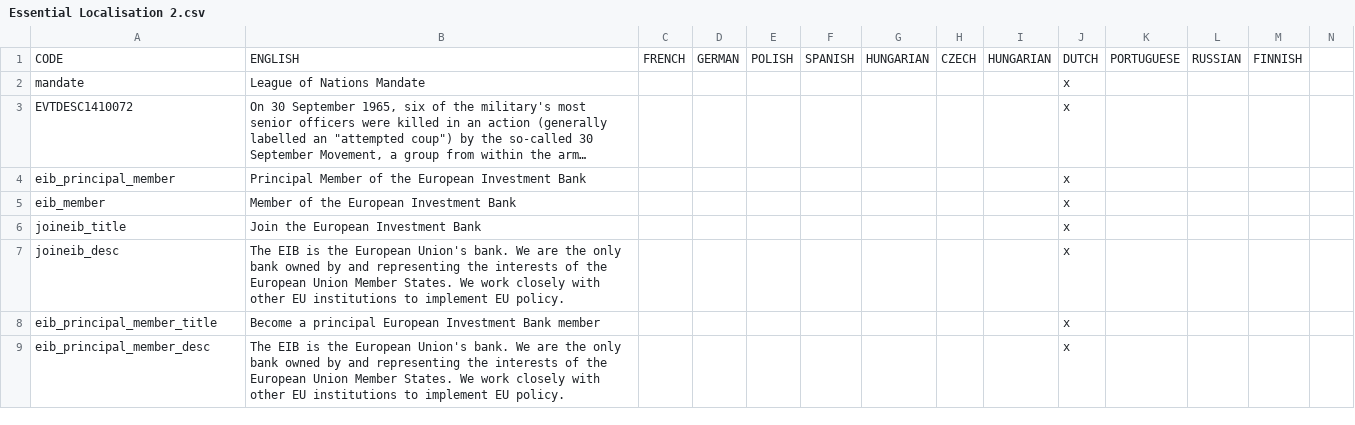
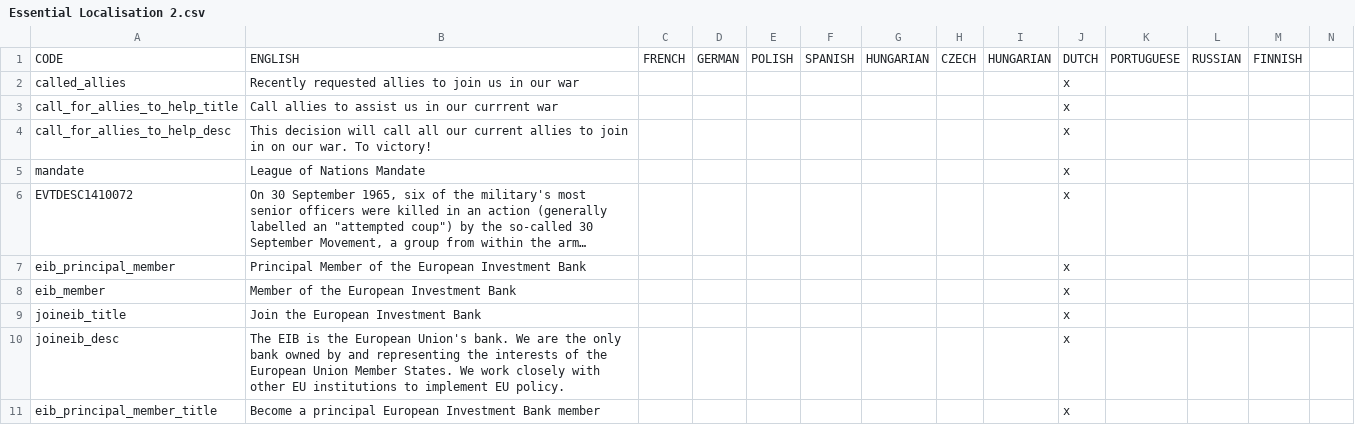
Before and after one commit to settintotrieste/Victoria-2-Cold-War-Enhancement-Mod, a CSV file: CWE/localisation/Essential Localisation 2.csv, drawn as a sheet; only a part is shown; the shorter side is filled out with more unchanged rows; long unchanged cells end in …; rows hold the shown columns only; the diff names each change by its address in the sheet, - before the commit and + after, or states it on an @@ line.

```diff
--- a/CWE/localisation/Essential Localisation 2.csv
+++ b/CWE/localisation/Essential Localisation 2.csv
+row 2: called_allies | Recently requested allies to join us in our war |  |  |  |  |  |  |  | x
+row 3: call_for_allies_to_help_title | Call allies to assist us in our currrent war |  |  |  |  |  |  |  | x
+row 4: call_for_allies_to_help_desc | This decision will call all our current allies to join in on our war. To victory! |  |  |  |  |  |  |  | x
```
Also changed, not shown: CWE/localisation/Essential Localisation.csv, 32 other files.
